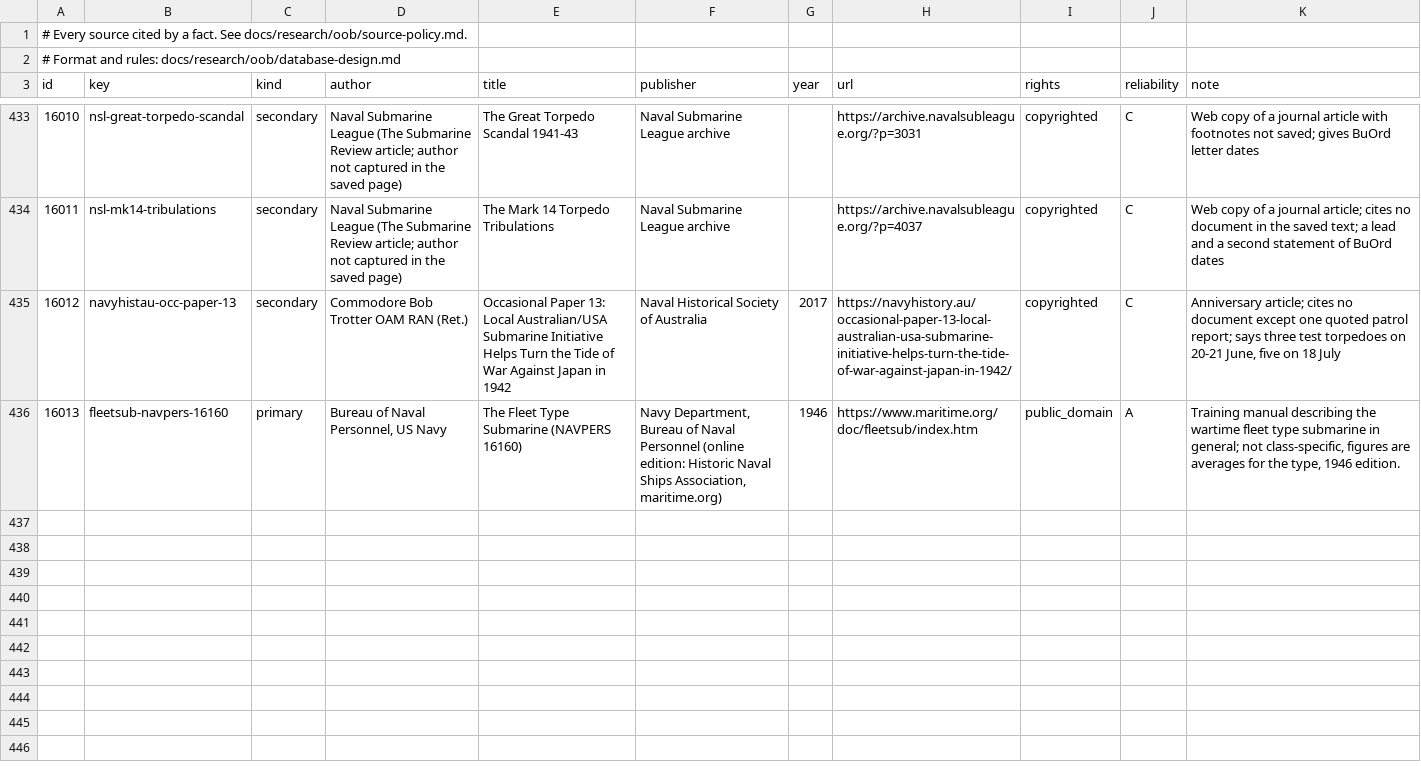
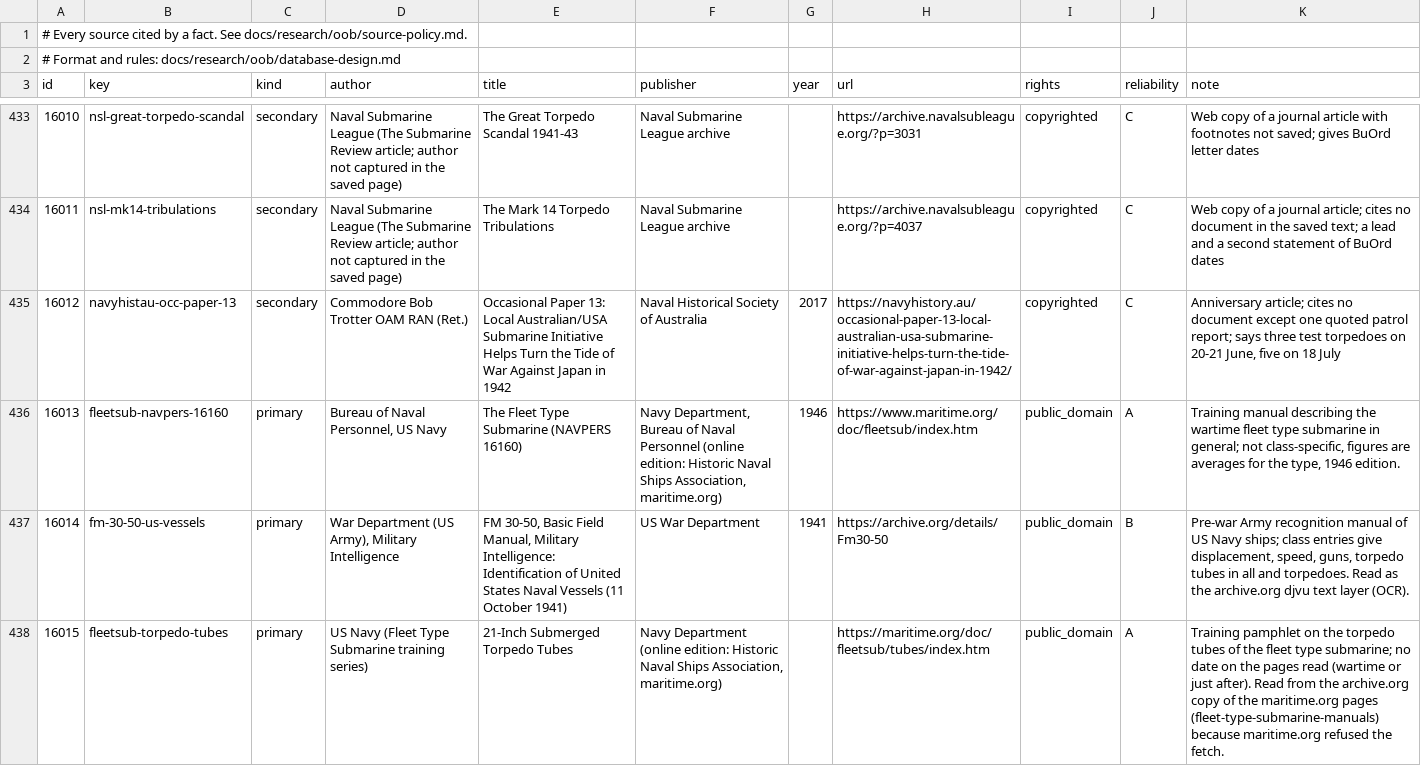
Before and after one commit to amitpeercoder/FlagPlot, a CSV file: data/oob/sources.csv, drawn as a sheet; only a part is shown, gaps mark what is left out; the diff names each change by its address in the sheet, - before the commit and + after, or states it on an @@ line.

```diff
--- a/data/oob/sources.csv
+++ b/data/oob/sources.csv
+row 437: 16014 | fm-30-50-us-vessels | primary | War Department (US Army), Military Intelligence | FM 30-50, Basic Field Manual, Military Intelligence: Identification of United States Naval Vessels (11 October 1941) | US War Department | 1941 | https://archive.org/details/Fm30-50 | public_domain | B | Pre-war Army recognition manual of US Navy ships; class entries give displacement, speed, guns, torpedo tubes in all and torpedoes. Read as the archive.org djvu text layer (OCR).
+row 438: 16015 | fleetsub-torpedo-tubes | primary | US Navy (Fleet Type Submarine training series) | 21-Inch Submerged Torpedo Tubes | Navy Department (online edition: Historic Naval Ships Association, maritime.org) |  | https://maritime.org/doc/fleetsub/tubes/index.htm | public_domain | A | Training pamphlet on the torpedo tubes of the fleet type submarine; no date on the pages read (wartime or just after). Read from the archive.org copy of the maritime.org pages (fleet-type-submarine-manuals) because maritime.org refused the fetch.
```
Also changed, not shown: data/oob/gaps.csv, data/oob/weapon_facts.csv, 4 other files.
